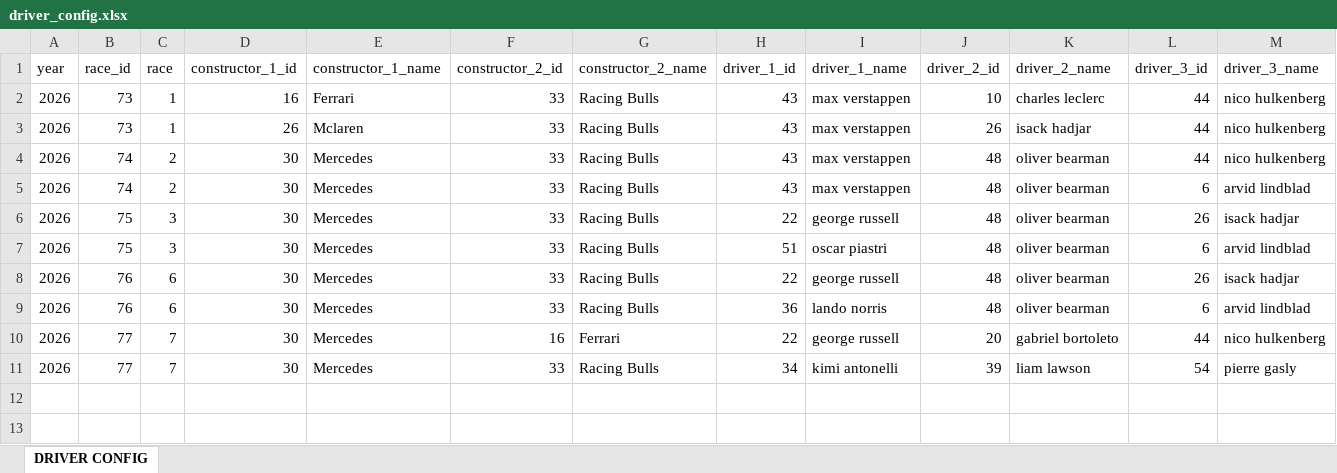
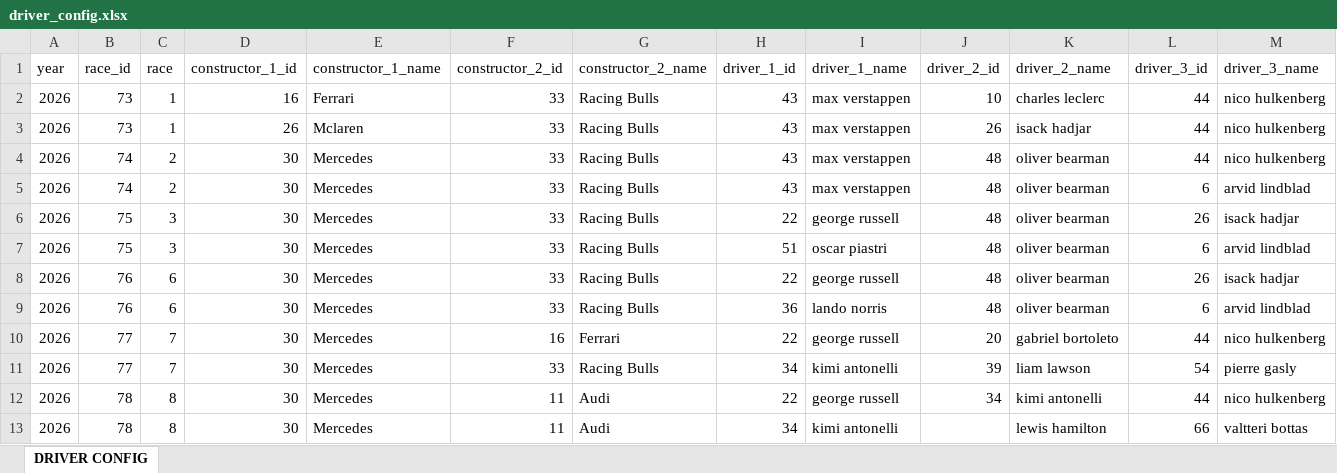
Before and after one commit to jguptil1/F1Fantasy, an Excel workbook: data/raw/driver_config.xlsx, sheet DRIVER CONFIG, drawn as a sheet; only a part is shown; values as stored, in another font and other column widths than the file's, no borders; rows hold the shown columns only; the diff names each change by its address in the sheet, - before the commit and + after, or states it on an @@ line.

```diff
--- a/data/raw/driver_config.xlsx (sheet DRIVER CONFIG)
+++ b/data/raw/driver_config.xlsx (sheet DRIVER CONFIG)
+row 12: 2026 | 78 | 8 | 30 | Mercedes | 11 | Audi | 22 | george russell | 34 | kimi antonelli | 44 | nico hulkenberg
+row 13: 2026 | 78 | 8 | 30 | Mercedes | 11 | Audi | 34 | kimi antonelli |  | lewis hamilton | 66 | valtteri bottas
```
Also changed, not shown: data/raw/newHistPointAndPrice.xlsx, 3 other files.
